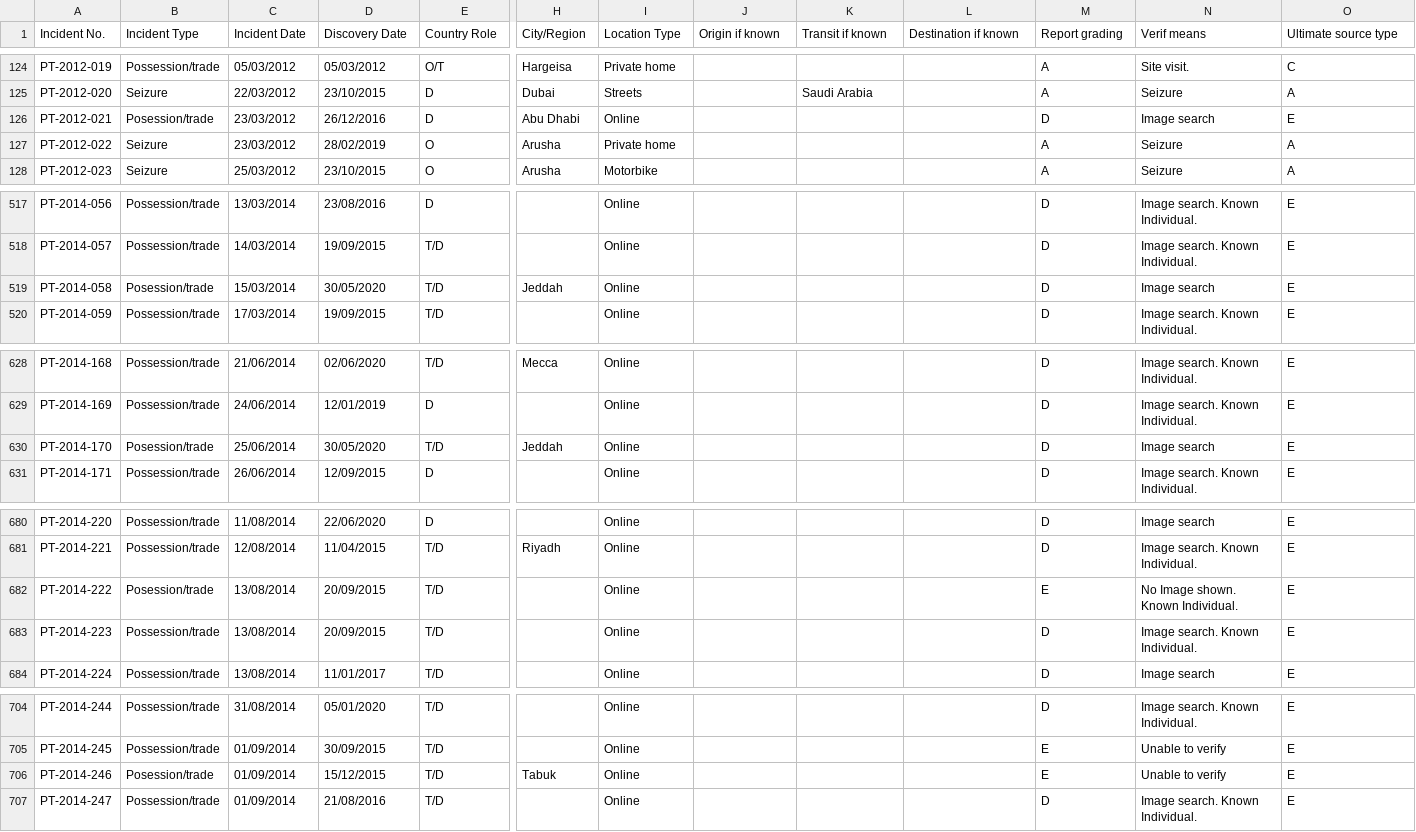
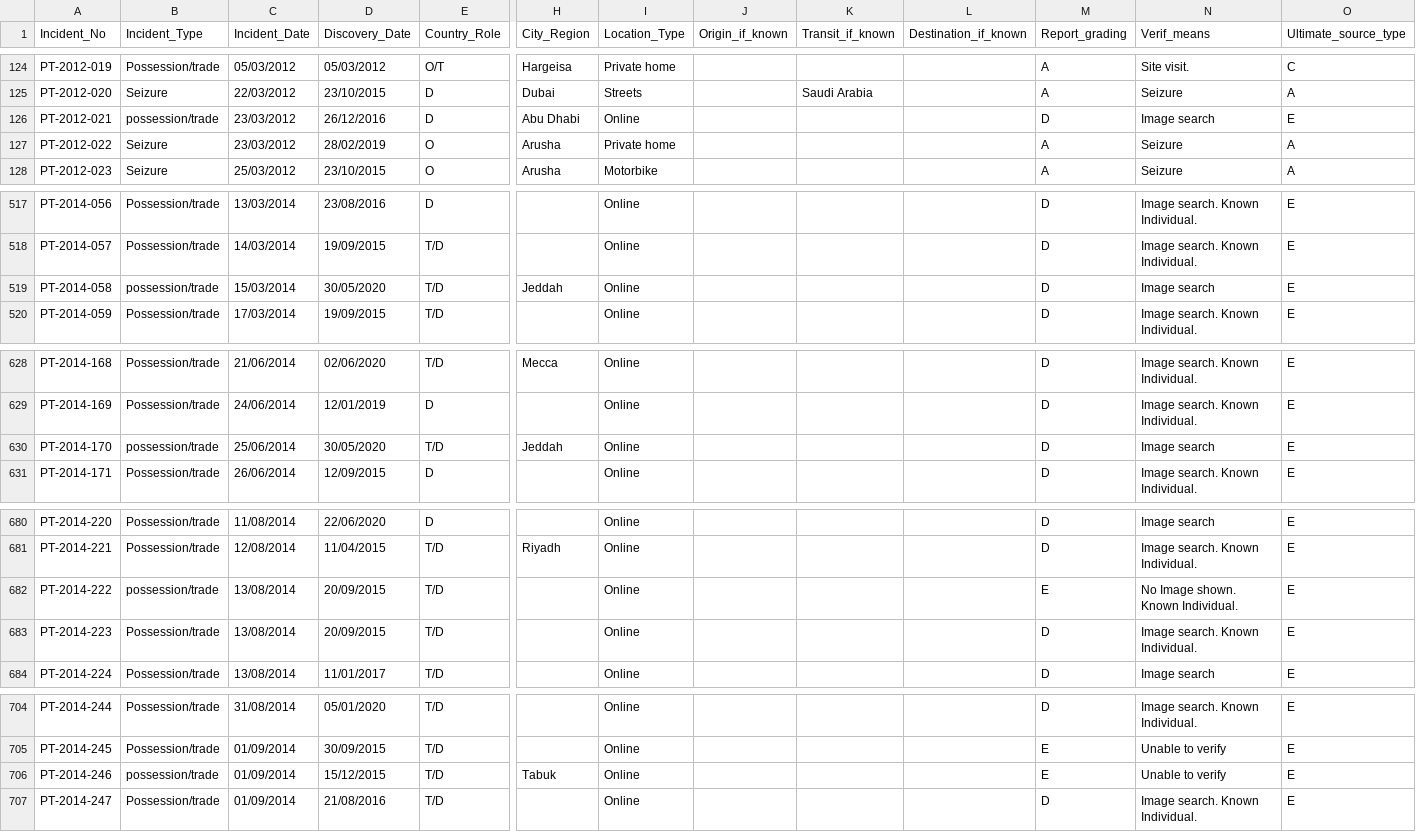
Before and after one commit to kopatri/CS5044-Practical2, a CSV file: data/Tricorache_et_al_Global_trade_dataset_for_cheetah.csv, drawn as a sheet; only a part is shown, gaps mark what is left out; the diff covers the shown part only; the diff names each change by its address in the sheet, - before the commit and + after, or states it on an @@ line.

```diff
--- a/data/Tricorache_et_al_Global_trade_dataset_for_cheetah.csv
+++ b/data/Tricorache_et_al_Global_trade_dataset_for_cheetah.csv
-A1: Incident No.
+A1: Incident_No
-B1: Incident Type
+B1: Incident_Type
-C1: Incident Date
+C1: Incident_Date
-D1: Discovery Date
+D1: Discovery_Date
-E1: Country Role
+E1: Country_Role
-H1: City/Region
+H1: City_Region
-I1: Location Type
+I1: Location_Type
-J1: Origin if known
+J1: Origin_if_known
-K1: Transit if known
+K1: Transit_if_known
-L1: Destination if known
+L1: Destination_if_known
-M1: Report grading
+M1: Report_grading
-N1: Verif means
+N1: Verif_means
-O1: Ultimate source type
+O1: Ultimate_source_type
-B126 (Incident_Type): Posession/trade
+B126 (Incident_Type): possession/trade
-B519 (Incident_Type): Posession/trade
+B519 (Incident_Type): possession/trade
-B630 (Incident_Type): Posession/trade
+B630 (Incident_Type): possession/trade
-B682 (Incident_Type): Posession/trade
+B682 (Incident_Type): possession/trade
-B706 (Incident_Type): Posession/trade
+B706 (Incident_Type): possession/trade
```
Also changed, not shown: 36 edited cells elsewhere in this file, 1 other file.
